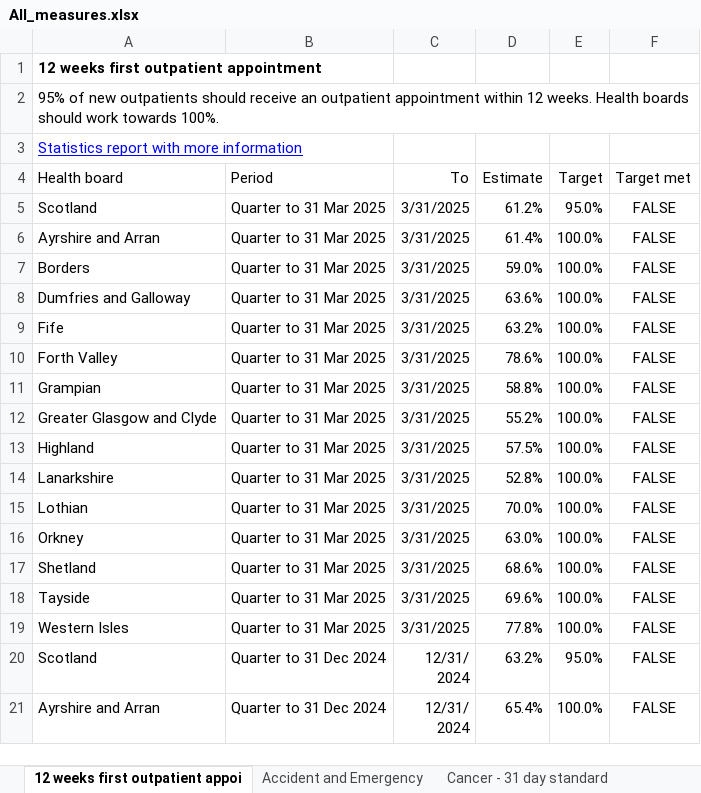
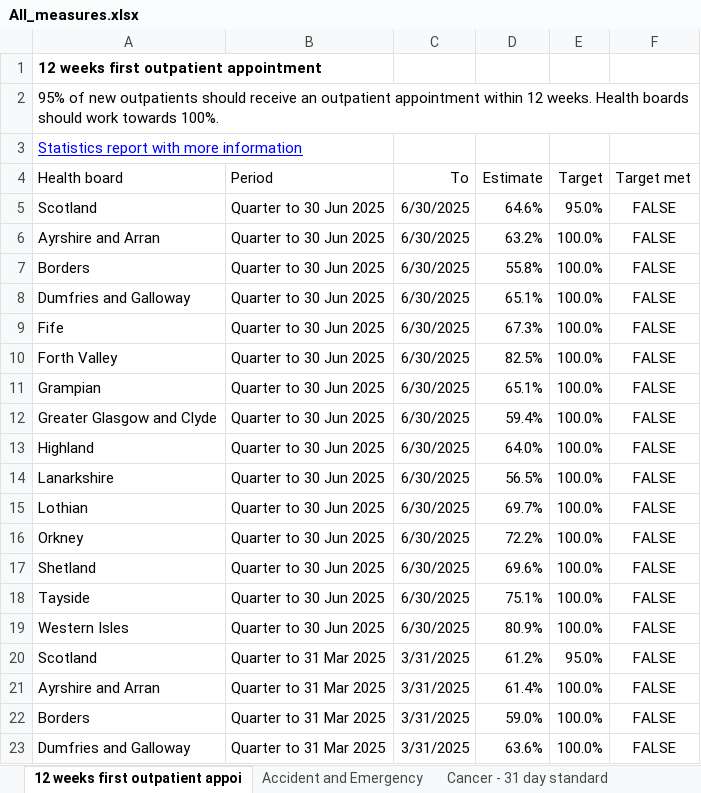
Before and after one commit to spicestats/health_performance, an Excel workbook: dashboard_output/All_measures.xlsx, sheet 12 weeks first outpatient appoi, drawn as a sheet; only a part is shown; the shorter side is filled out with more unchanged rows; values as stored, in another font and other column widths than the file's, no borders; table styles not drawn; the diff names each change by its address in the sheet, - before the commit and + after, or states it on an @@ line.

```diff
--- a/dashboard_output/All_measures.xlsx (sheet 12 weeks first outpatient appoi)
+++ b/dashboard_output/All_measures.xlsx (sheet 12 weeks first outpatient appoi)
+row 5: Scotland | Quarter to 30 Jun 2025 | 6/30/2025 | 64.6% | 95.0% | FALSE
+row 6: Ayrshire and Arran | Quarter to 30 Jun 2025 | 6/30/2025 | 63.2% | 100.0% | FALSE
+row 7: Borders | Quarter to 30 Jun 2025 | 6/30/2025 | 55.8% | 100.0% | FALSE
+row 8: Dumfries and Galloway | Quarter to 30 Jun 2025 | 6/30/2025 | 65.1% | 100.0% | FALSE
+row 9: Fife | Quarter to 30 Jun 2025 | 6/30/2025 | 67.3% | 100.0% | FALSE
+row 10: Forth Valley | Quarter to 30 Jun 2025 | 6/30/2025 | 82.5% | 100.0% | FALSE
+row 11: Grampian | Quarter to 30 Jun 2025 | 6/30/2025 | 65.1% | 100.0% | FALSE
+row 12: Greater Glasgow and Clyde | Quarter to 30 Jun 2025 | 6/30/2025 | 59.4% | 100.0% | FALSE
+row 13: Highland | Quarter to 30 Jun 2025 | 6/30/2025 | 64.0% | 100.0% | FALSE
+row 14: Lanarkshire | Quarter to 30 Jun 2025 | 6/30/2025 | 56.5% | 100.0% | FALSE
+row 15: Lothian | Quarter to 30 Jun 2025 | 6/30/2025 | 69.7% | 100.0% | FALSE
+row 16: Orkney | Quarter to 30 Jun 2025 | 6/30/2025 | 72.2% | 100.0% | FALSE
+row 17: Shetland | Quarter to 30 Jun 2025 | 6/30/2025 | 69.6% | 100.0% | FALSE
+row 18: Tayside | Quarter to 30 Jun 2025 | 6/30/2025 | 75.1% | 100.0% | FALSE
+row 19: Western Isles | Quarter to 30 Jun 2025 | 6/30/2025 | 80.9% | 100.0% | FALSE
```
Also changed, not shown: sheet Diagnostic waiting times, sheet IVF, sheet Treatment time guarantee, dashboard_output/indicator_data.xlsx, 2 other files.
